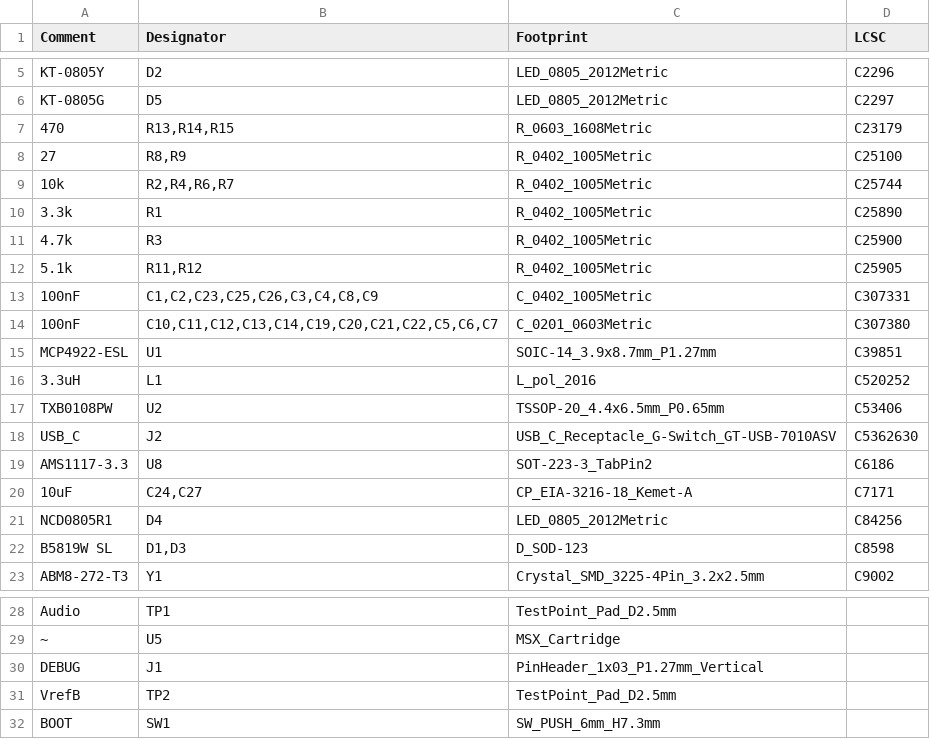
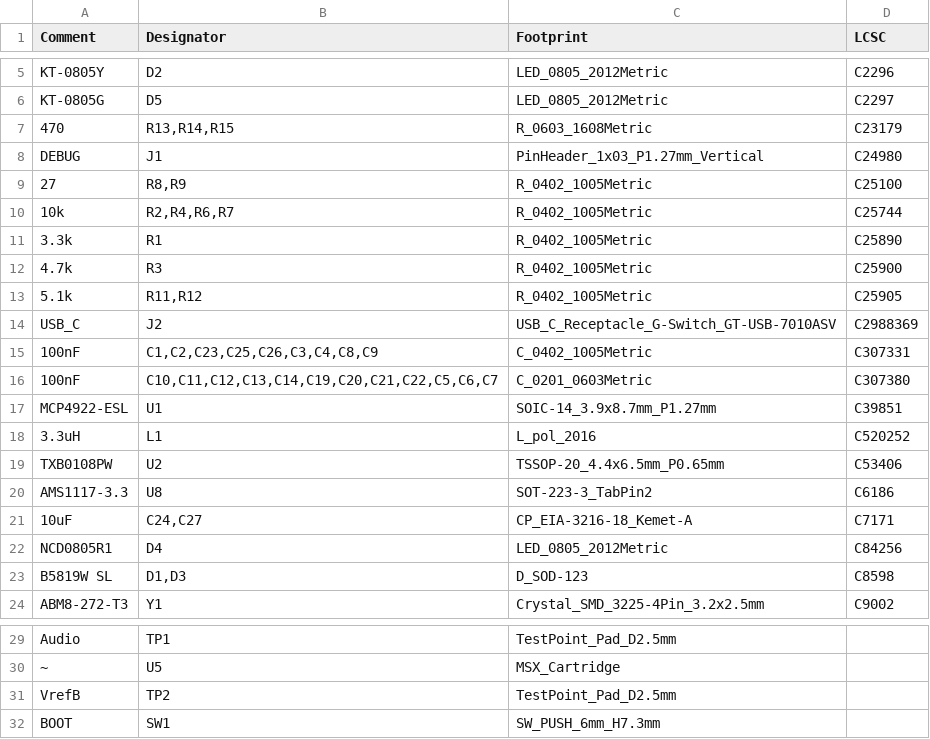
Before and after one commit to Guimli/Pico2-MSX, a CSV file: hardware/jlcpcb/production_files/BOM-Pico2-MSX.csv, drawn as a sheet; only a part is shown, gaps mark what is left out; removed rows and columns are numbered as before the commit, all else as after; the diff names each change by its address in the sheet, - before the commit and + after, or states it on an @@ line.

```diff
--- a/hardware/jlcpcb/production_files/BOM-Pico2-MSX.csv
+++ b/hardware/jlcpcb/production_files/BOM-Pico2-MSX.csv
+row 8: DEBUG | J1 | PinHeader_1x03_P1.27mm_Vertical | C24980
+row 14: USB_C | J2 | USB_C_Receptacle_G-Switch_GT-USB-7010ASV | C2988369
-row 18: USB_C | J2 | USB_C_Receptacle_G-Switch_GT-USB-7010ASV | C5362630
-row 30: DEBUG | J1 | PinHeader_1x03_P1.27mm_Vertical
```
Also changed, not shown: hardware/jlcpcb/production_files/CPL-Pico2-MSX.csv, 45 other files.
